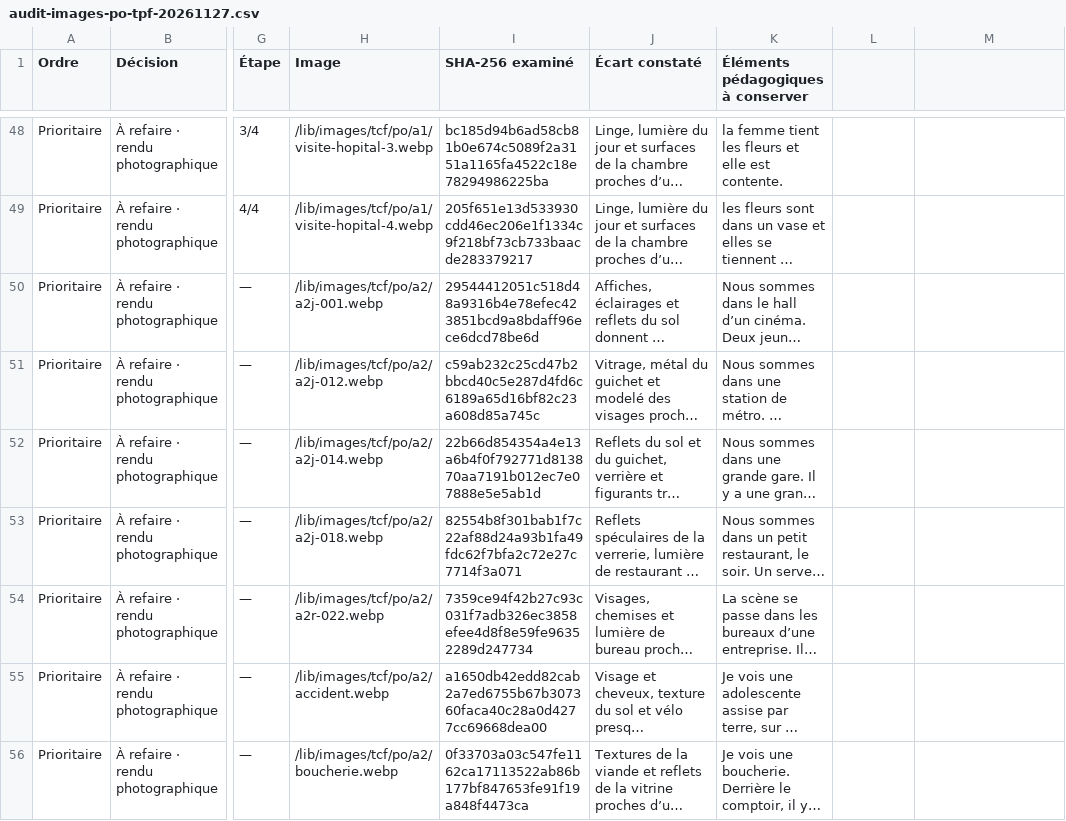
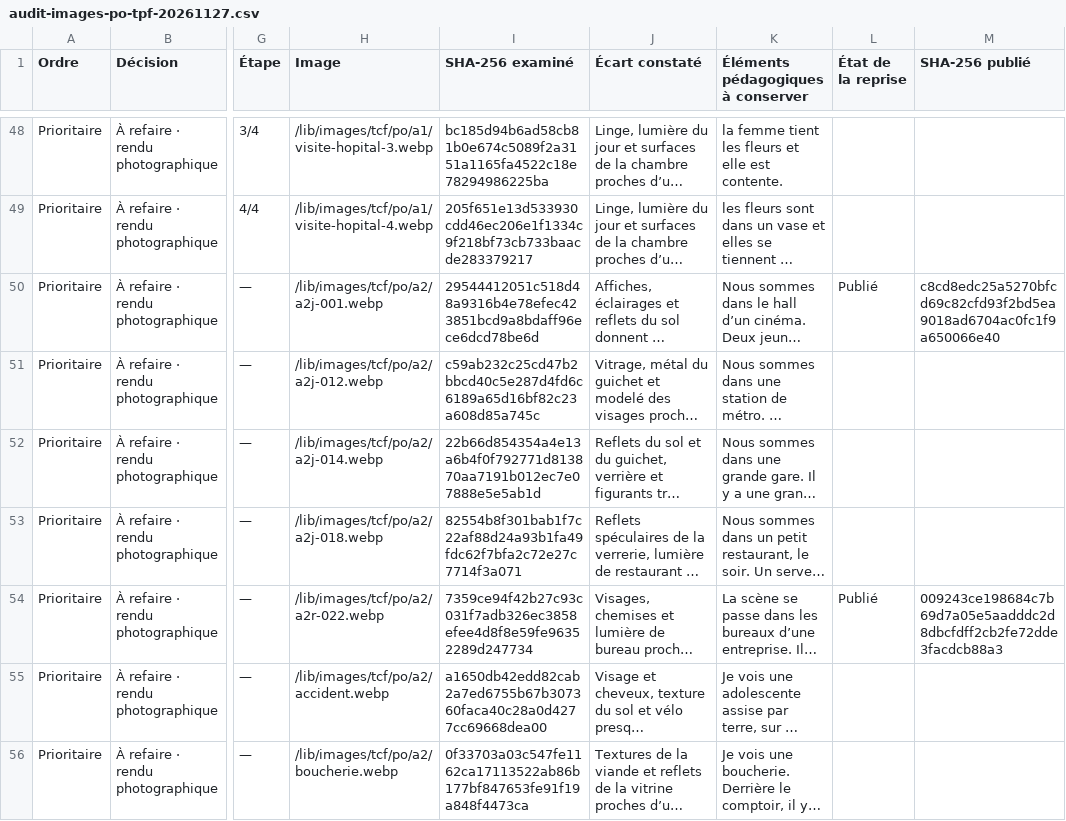
Before and after one commit to oasi-phuoc/doc-prof, a CSV file: docs/tcf/audit-images-po-tpf-20261127.csv, drawn as a sheet; only a part is shown, gaps mark what is left out; long unchanged cells end in …; the diff covers the shown part only; the diff names each change by its address in the sheet, - before the commit and + after, or states it on an @@ line.

```diff
--- a/docs/tcf/audit-images-po-tpf-20261127.csv
+++ b/docs/tcf/audit-images-po-tpf-20261127.csv
-L1: (empty)
+L1: État de la reprise
-M1: (empty)
+M1: SHA-256 publié
-L50 (État de la reprise): (empty)
+L50 (État de la reprise): Publié
-M50 (SHA-256 publié): (empty)
+M50 (SHA-256 publié): c8cd8edc25a5270bfcd69c82cfd93f2bd5ea9018ad6704ac0fc1f9a650066e40
-L54 (État de la reprise): (empty)
+L54 (État de la reprise): Publié
-M54 (SHA-256 publié): (empty)
+M54 (SHA-256 publié): 009243ce198684c7b69d7a05e5aadddc2d8dbcfdff2cb2fe72dde3facdcb88a3
```
Also changed, not shown: 18 edited cells elsewhere in this file, 12 other files.
